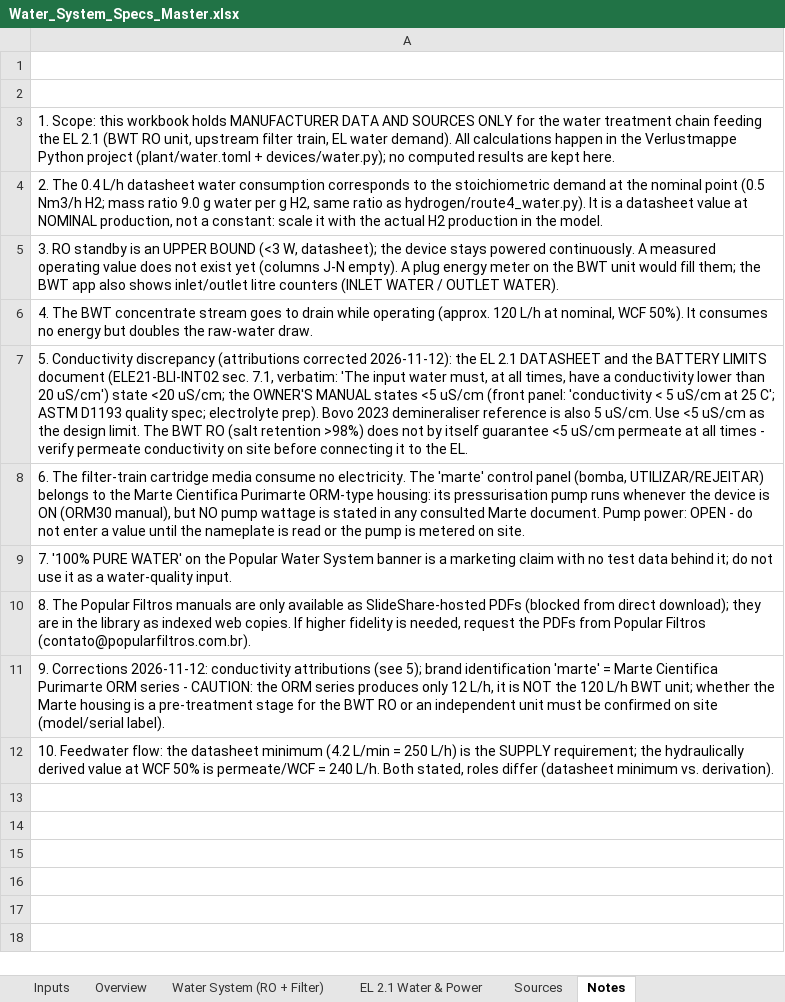
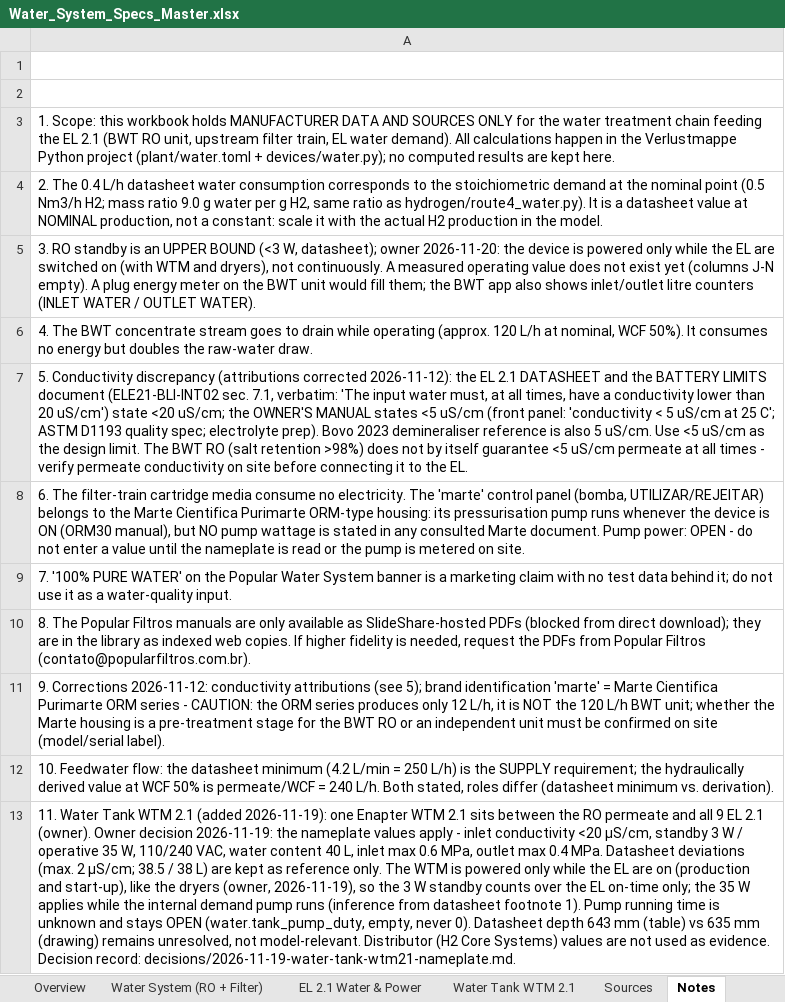
Before and after one commit to liorjaffe/Verlustmappe, an Excel workbook: plant/sources/Water_System_Specs_Master.xlsx, sheet Notes, drawn as a sheet; values as stored, in another font and other column widths than the file's, no borders; the diff names each change by its address in the sheet, - before the commit and + after, or states it on an @@ line.

```diff
--- a/plant/sources/Water_System_Specs_Master.xlsx (sheet Notes)
+++ b/plant/sources/Water_System_Specs_Master.xlsx (sheet Notes)
+sheet tab: Water Tank WTM 2.1
-A5: …W, datasheet); the device stays powered continuously. A…
+A5: …W, datasheet); owner 2026-11-20: the device is powered only while the EL are switched on (with WTM and dryers), not continuously. A…
+row 13: 11. Water Tank WTM 2.1 (added 2026-11-19): one Enapter WTM 2.1 sits between the RO permeate and all 9 EL 2.1 (owner). Owner decision 2026-11-19: the nameplate values apply - inlet conductivity <20 µS/cm, standby 3 W / operative 35 W, 110/240 VAC, water content 40 L, inlet max 0.6 MPa, outlet max 0.4 MPa. Datasheet deviations (max. 2 µS/cm; 38.5 / 38 L) are kept as reference only. The WTM is powered only while the EL are on (production and start-up), like the dryers (owner, 2026-11-19), so the 3 W standby counts over the EL on-time only; the 35 W applies while the internal demand pump runs (inference from datasheet footnote 1). Pump running time is unknown and stays OPEN (water.tank_pump_duty, empty, never 0). Datasheet depth 643 mm (table) vs 635 mm (drawing) remains unresolved, not model-relevant. Distributor (H2 Core Systems) values are not used as evidence. Decision record: decisions/2026-11-19-water-tank-wtm21-nameplate.md.
```
Also changed, not shown: sheet Sources, sheet Overview, sheet Water System (RO + Filter), plant/sources/Dryer_2.1_Technical_Specs_download.xlsx, plant/sources/EL21_Electrolyser_Specs_Master_2026-11-12.xlsx, 47 other files.
